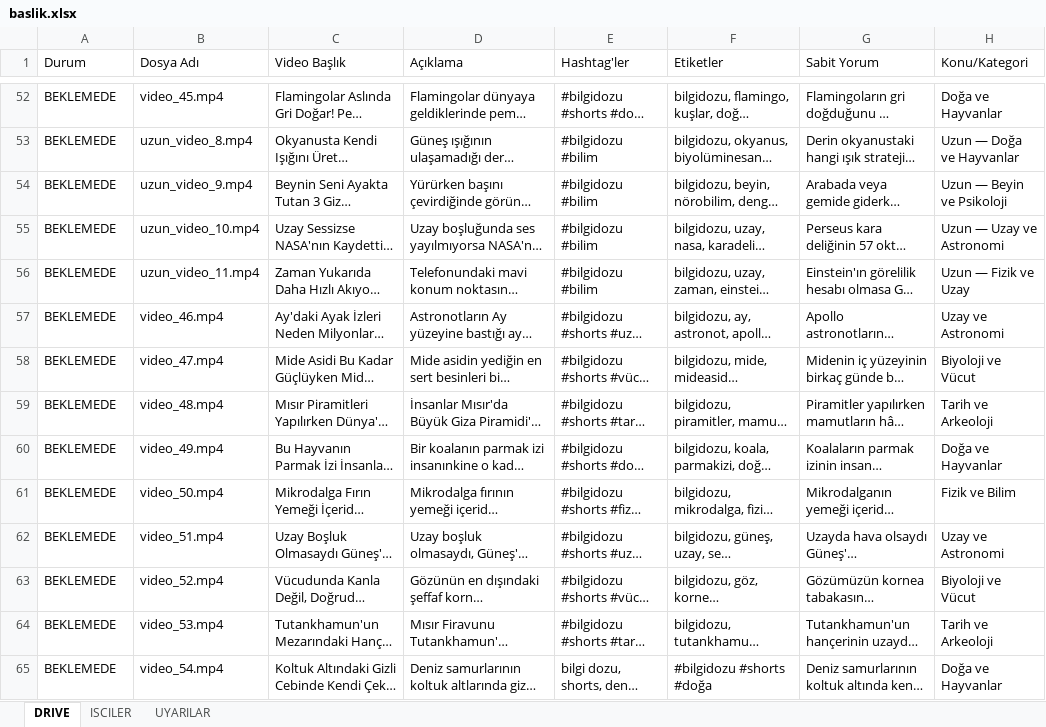
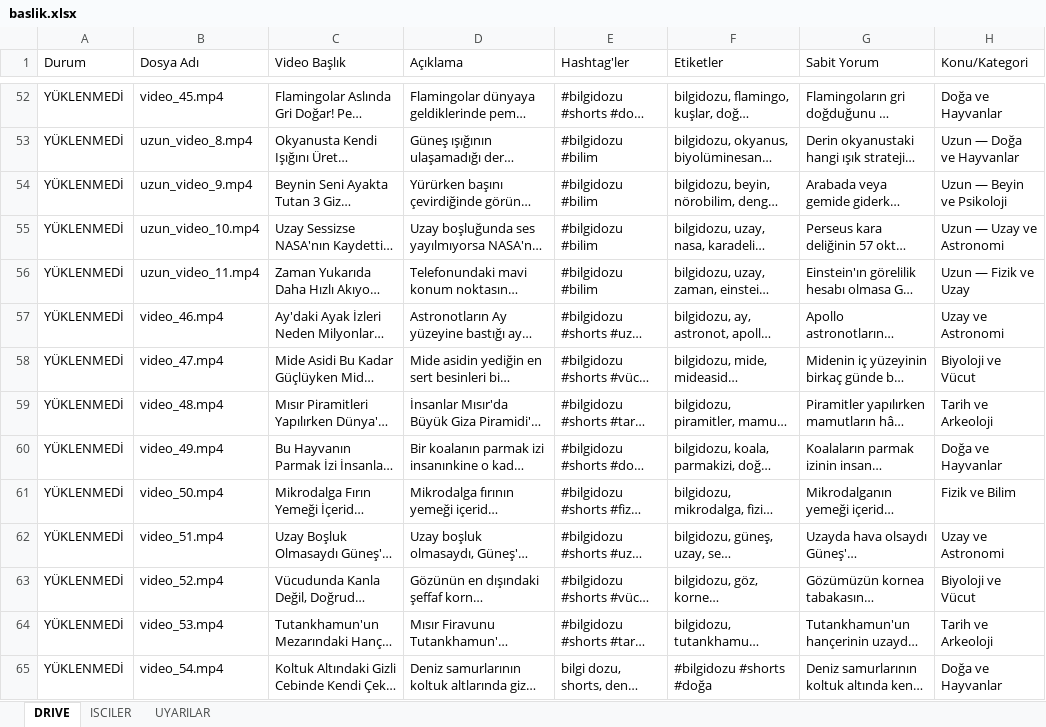
Before and after one commit to benngokhan/yt_auto_uploader, an Excel workbook: baslik.xlsx, sheet DRIVE, drawn as a sheet; only a part is shown, gaps mark what is left out; long unchanged cells end in …; values as stored, in another font and other column widths than the file's, no cell formats; the diff covers the shown part only; the diff names each change by its address in the sheet, - before the commit and + after, or states it on an @@ line.

```diff
--- a/baslik.xlsx (sheet DRIVE)
+++ b/baslik.xlsx (sheet DRIVE)
-A52:A65 (Durum): BEKLEMEDE
+A52:A65 (Durum): YÜKLENMEDİ
```
Also changed, not shown: 96 edited cells elsewhere in this sheet, sheet ISCILER, sheet UYARILAR, cell formats, bilgidozu_yukleme_tablosu.xlsx, 2 other files.
